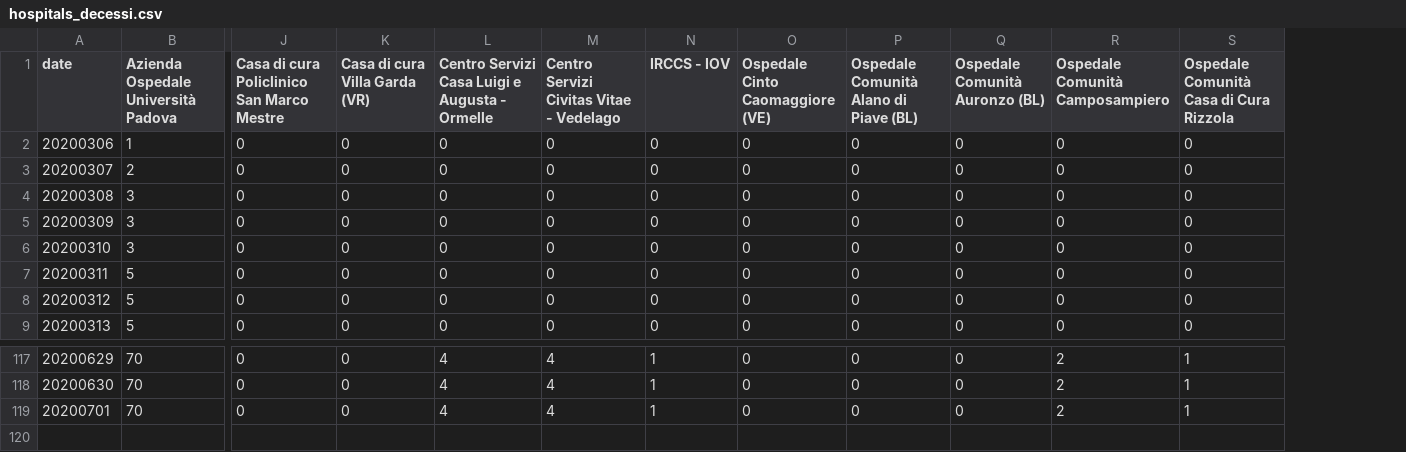
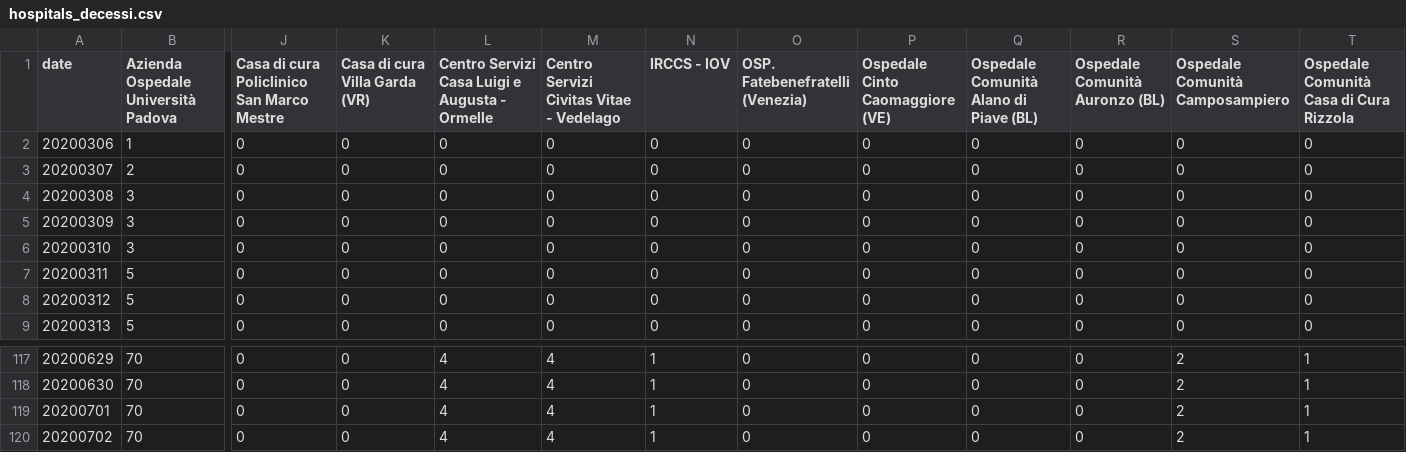
Before and after one commit to simogasp/covid19-veneto, a CSV file: csv_data/hospitals_decessi.csv, drawn as a sheet; only a part is shown, gaps mark what is left out; rows hold the shown columns only; the diff names each change by its address in the sheet, - before the commit and + after, or states it on an @@ line.

```diff
--- a/csv_data/hospitals_decessi.csv
+++ b/csv_data/hospitals_decessi.csv
+column O (OSP. Fatebenefratelli (Venezia)), rows 2-9: all 0; rows 117-119: all 0
+row 120: 20200702 | 70 | 0 | 0 | 4 | 4 | 1 | 0 | 0 | 0 | 0 | 2 | 1
```
Also changed, not shown: csv_data/hospitals_dimessi.csv, csv_data/hospitals_non_critici.csv, 10 other files.
